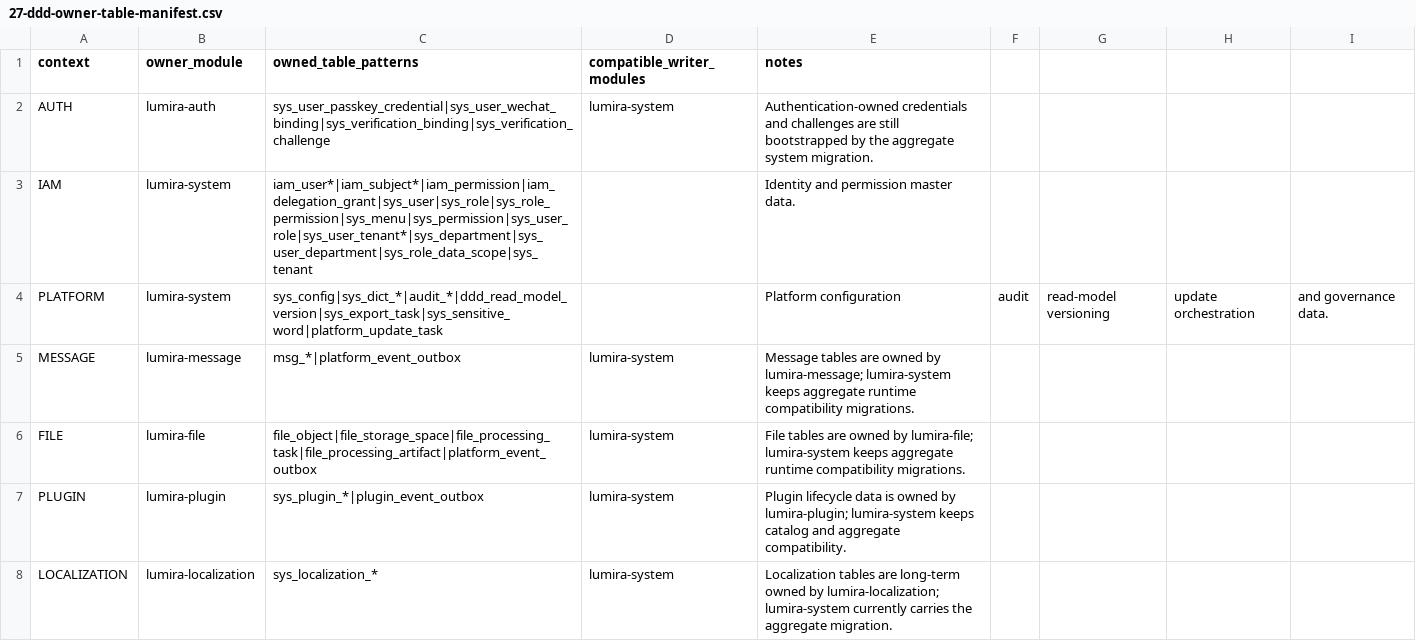
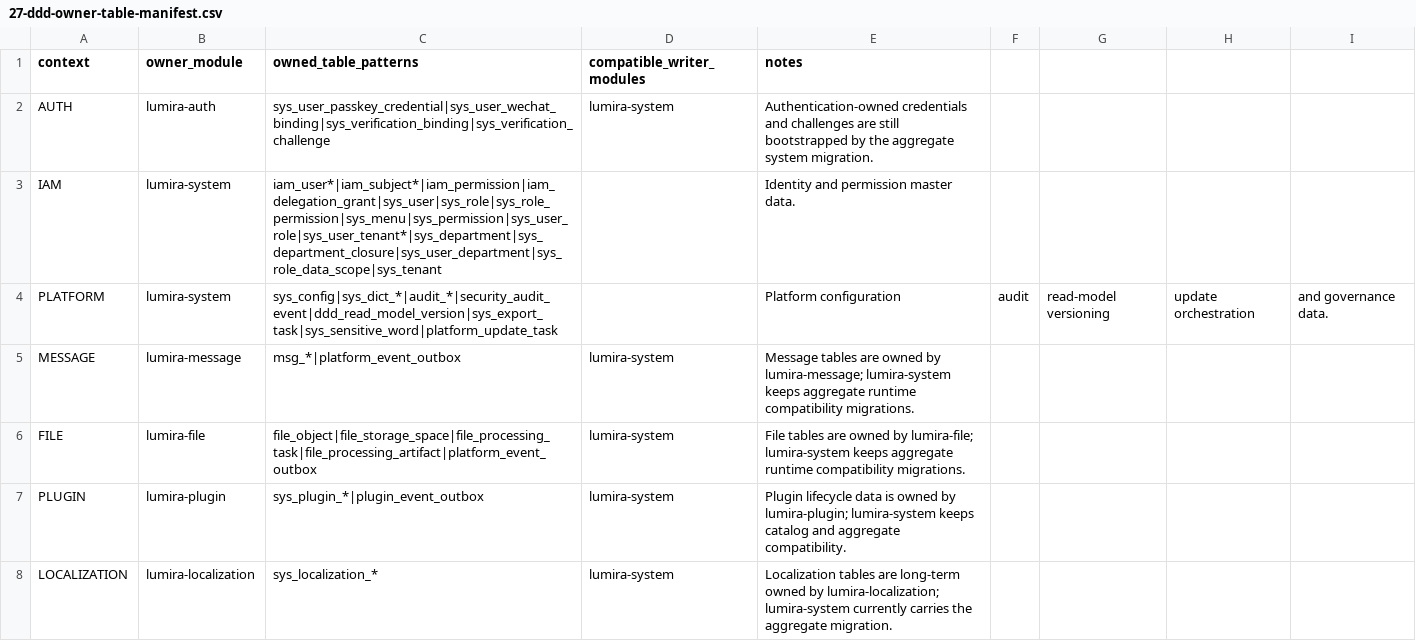
Before and after one commit to Elexvx/Lumira, a CSV file: doc/27-ddd-owner-table-manifest.csv, drawn as a sheet; only a part is shown.

Commit message:
Optimize SaaS algorithms and security runtime

```diff
--- a/doc/27-ddd-owner-table-manifest.csv
+++ b/doc/27-ddd-owner-table-manifest.csv
@@ -2,4 +2,4 @@ context,owner_module,owned_table_patterns,compatible_writer_modules,notes
 AUTH,lumira-auth,sys_user_passkey_credential|sys_user_wechat_binding|sys_verification_binding|sys_verification_challenge,lumira-system,Authentication-owned credentials and challenges are still bootstrapped by the aggregate system migration.
-IAM,lumira-system,iam_user*|iam_subject*|iam_permission|iam_delegation_grant|sys_user|sys_role|sys_role_permission|sys_menu|sys_permission|sys_user_role|sys_user_tenant*|sys_department|sys_user_department|sys_role_data_scope|sys_tenant,,Identity and permission master data.
-PLATFORM,lumira-system,sys_config|sys_dict_*|audit_*|ddd_read_model_version|sys_export_task|sys_sensitive_word|platform_update_task,,Platform configuration, audit, read-model versioning, update orchestration, and governance data.
+IAM,lumira-system,iam_user*|iam_subject*|iam_permission|iam_delegation_grant|sys_user|sys_role|sys_role_permission|sys_menu|sys_permission|sys_user_role|sys_user_tenant*|sys_department|sys_department_closure|sys_user_department|sys_role_data_scope|sys_tenant,,Identity and permission master data.
+PLATFORM,lumira-system,sys_config|sys_dict_*|audit_*|security_audit_event|ddd_read_model_version|sys_export_task|sys_sensitive_word|platform_update_task,,Platform configuration, audit, read-model versioning, update orchestration, and governance data.
 MESSAGE,lumira-message,msg_*|platform_event_outbox,lumira-system,Message tables are owned by lumira-message; lumira-system keeps aggregate runtime compatibility migrations.
```
Also changed, not shown: 39 other files.
